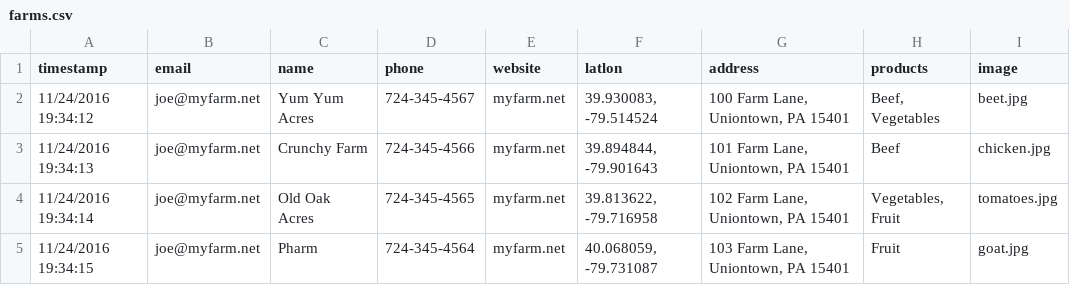
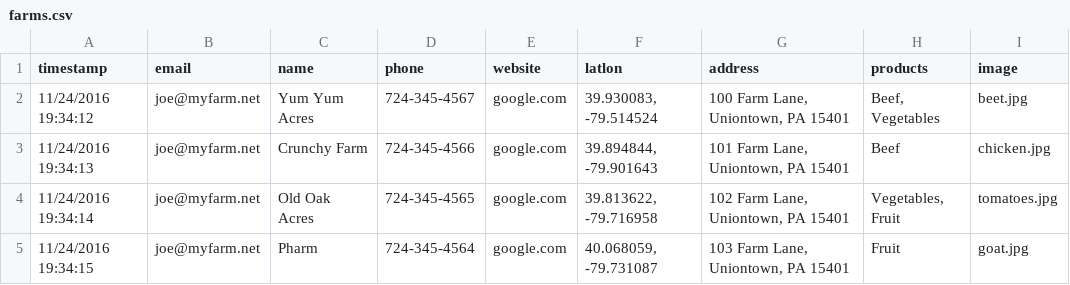
Before and after one commit to BillTalkington/fayette_fresh, a CSV file: _data/farms.csv, drawn as a sheet.

Commit message:
Fix external linking to exemplar websites; http: required in address or else local address is assumed.

```diff
--- a/_data/farms.csv
+++ b/_data/farms.csv
@@ -1,5 +1,5 @@
 timestamp,email,name,phone,website,latlon,address,products,image
-11/24/2016 19:34:12,joe@myfarm.net,Yum Yum Acres,724-345-4567,myfarm.net,"39.930083, -79.514524","100 Farm Lane, Uniontown, PA 15401","Beef, Vegetables",beet.jpg
-11/24/2016 19:34:13,joe@myfarm.net,Crunchy Farm,724-345-4566,myfarm.net,"39.894844, -79.901643","101 Farm Lane, Uniontown, PA 15401","Beef",chicken.jpg
-11/24/2016 19:34:14,joe@myfarm.net,Old Oak Acres,724-345-4565,myfarm.net,"39.813622, -79.716958","102 Farm Lane, Uniontown, PA 15401","Vegetables, Fruit",tomatoes.jpg
-11/24/2016 19:34:15,joe@myfarm.net,Pharm,724-345-4564,myfarm.net,"40.068059, -79.731087","103 Farm Lane, Uniontown, PA 15401","Fruit",goat.jpg
+11/24/2016 19:34:12,joe@myfarm.net,Yum Yum Acres,724-345-4567,google.com,"39.930083, -79.514524","100 Farm Lane, Uniontown, PA 15401","Beef, Vegetables",beet.jpg
+11/24/2016 19:34:13,joe@myfarm.net,Crunchy Farm,724-345-4566,google.com,"39.894844, -79.901643","101 Farm Lane, Uniontown, PA 15401","Beef",chicken.jpg
+11/24/2016 19:34:14,joe@myfarm.net,Old Oak Acres,724-345-4565,google.com,"39.813622, -79.716958","102 Farm Lane, Uniontown, PA 15401","Vegetables, Fruit",tomatoes.jpg
+11/24/2016 19:34:15,joe@myfarm.net,Pharm,724-345-4564,google.com,"40.068059, -79.731087","103 Farm Lane, Uniontown, PA 15401","Fruit",goat.jpg
```
Also changed, not shown: 2 other files.
